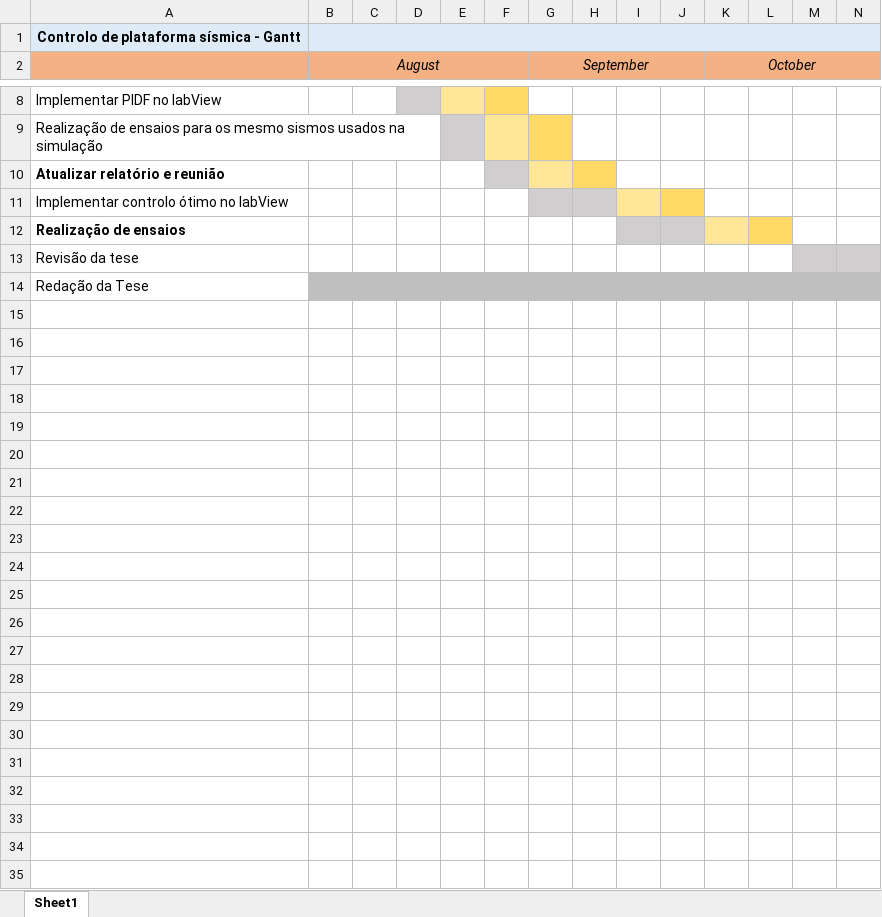
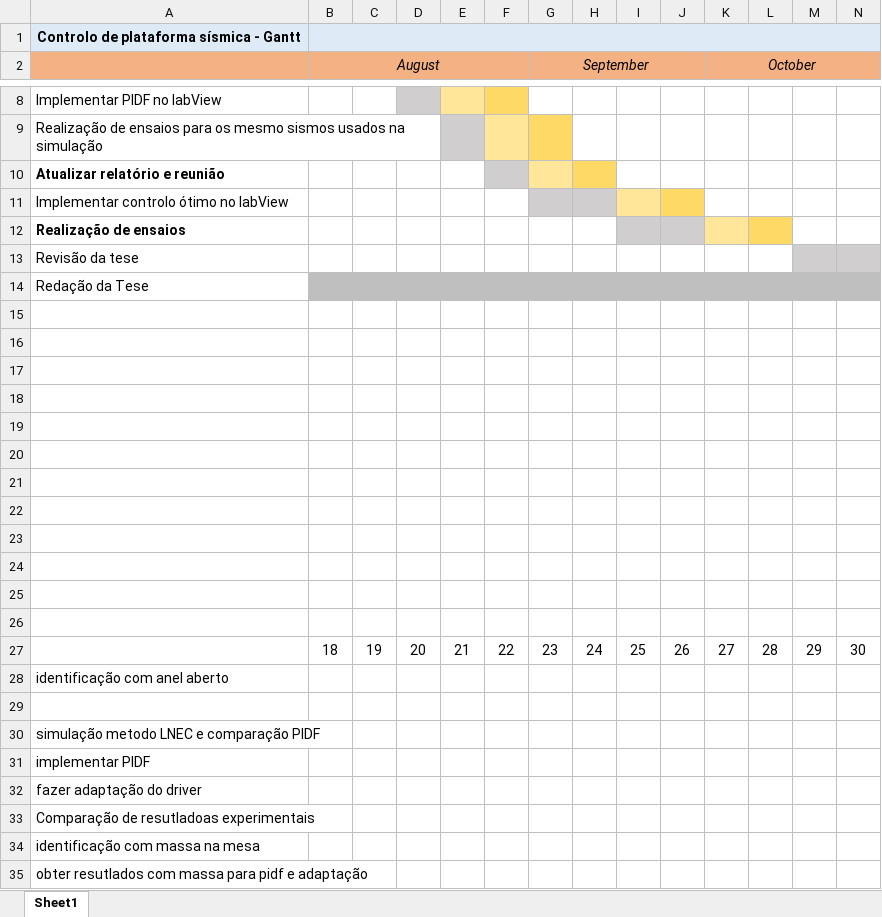
Before and after one commit to c-radicallis/Controlo_Plataforma_Sismica, an Excel workbook: Planeamento/Update_Julho_Gantt_PlanoTese_ControloPlataformaSismica.xlsx, sheet Sheet1, drawn as a sheet; only a part is shown, gaps mark what is left out; values as stored, in another font and other column widths than the file's, no borders; charts and pictures not drawn; rows hold the shown columns only; the diff names each change by its address in the sheet, - before the commit and + after, or states it on an @@ line.

```diff
--- a/Planeamento/Update_Julho_Gantt_PlanoTese_ControloPlataformaSismica.xlsx (sheet Sheet1)
+++ b/Planeamento/Update_Julho_Gantt_PlanoTese_ControloPlataformaSismica.xlsx (sheet Sheet1)
+row 15: (empty)
+row 16: (empty)
+row 17: (empty)
+row 18: (empty)
+row 19: (empty)
+row 20: (empty)
+row 21: (empty)
+row 22: (empty)
+row 23: (empty)
+row 24: (empty)
+row 25: (empty)
+row 26: (empty)
+row 27:  | 18 | 19 | 20 | 21 | 22 | 23 | 24 | 25 | 26 | 27 | 28 | 29 | 30
+row 28: identificação com anel aberto
+row 29: (empty)
+row 30: simulação metodo LNEC e comparação PIDF
+row 31: implementar PIDF
+row 32: fazer adaptação do driver
+row 33: Comparação de resutladoas experimentais
+row 34: identificação com massa na mesa
+row 35: obter resutlados com massa para pidf e adaptação
```
Also changed, not shown: charts or pictures, 8 other files.
